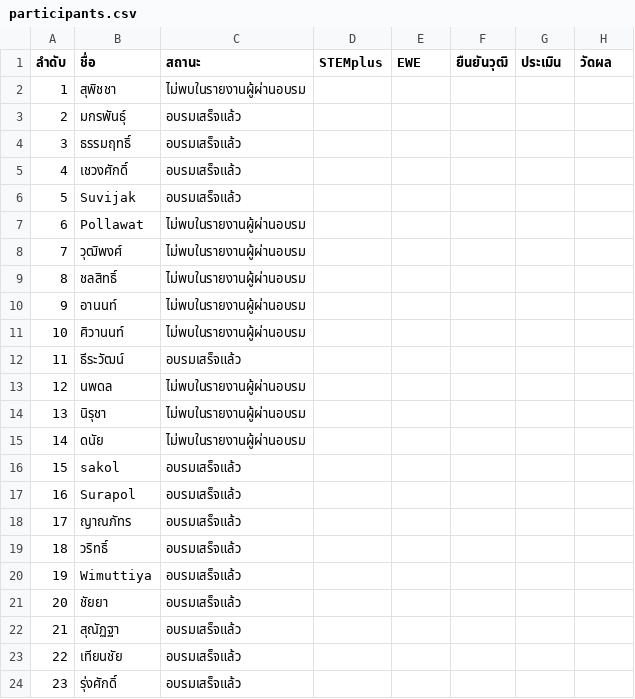
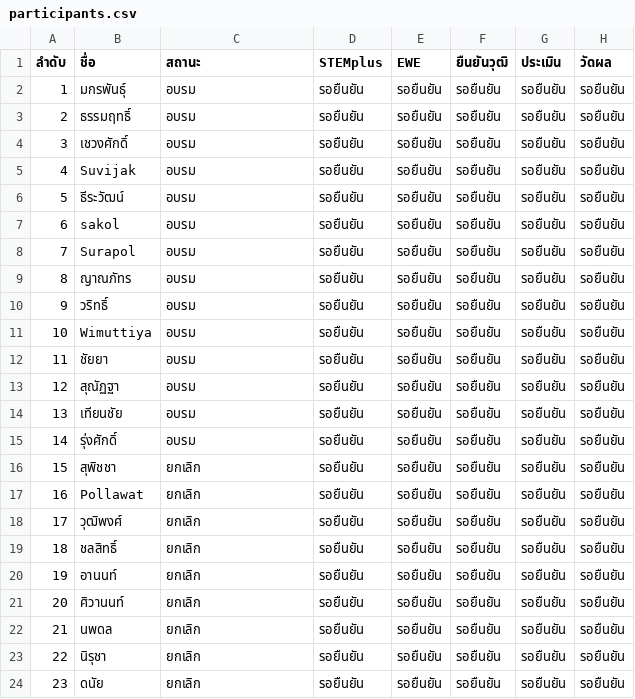
Before and after one commit to vsupacha/automated-test, a CSV file: rounds/07/participants.csv, drawn as a sheet.

```diff
--- a/rounds/07/participants.csv
+++ b/rounds/07/participants.csv
@@ -1,24 +1,24 @@
 ลำดับ,ชื่อ,สถานะ,STEMplus,EWE,ยืนยันวุฒิ,ประเมิน,วัดผล
-1,สุพิชชา,ไม่พบในรายงานผู้ผ่านอบรม,,,,,
-2,มกรพันธุ์,อบรมเสร็จแล้ว,,,,,
-3,ธรรมฤทธิ์,อบรมเสร็จแล้ว,,,,,
-4,เชวงศักดิ์,อบรมเสร็จแล้ว,,,,,
-5,Suvijak,อบรมเสร็จแล้ว,,,,,
-6,Pollawat,ไม่พบในรายงานผู้ผ่านอบรม,,,,,
-7,วุฒิพงศ์,ไม่พบในรายงานผู้ผ่านอบรม,,,,,
-8,ชลสิทธิ์,ไม่พบในรายงานผู้ผ่านอบรม,,,,,
-9,อานนท์,ไม่พบในรายงานผู้ผ่านอบรม,,,,,
-10,ศิวานนท์,ไม่พบในรายงานผู้ผ่านอบรม,,,,,
-11,ธีระวัฒน์,อบรมเสร็จแล้ว,,,,,
-12,นพดล,ไม่พบในรายงานผู้ผ่านอบรม,,,,,
-13,นิรุชา,ไม่พบในรายงานผู้ผ่านอบรม,,,,,
-14,ดนัย,ไม่พบในรายงานผู้ผ่านอบรม,,,,,
-15,sakol,อบรมเสร็จแล้ว,,,,,
-16,Surapol,อบรมเสร็จแล้ว,,,,,
-17,ญาณภัทร,อบรมเสร็จแล้ว,,,,,
-18,วริทธิ์,อบรมเสร็จแล้ว,,,,,
-19,Wimuttiya,อบรมเสร็จแล้ว,,,,,
-20,ชัยยา,อบรมเสร็จแล้ว,,,,,
-21,สุณัฏฐา,อบรมเสร็จแล้ว,,,,,
-22,เทียนชัย,อบรมเสร็จแล้ว,,,,,
-23,รุ่งศักดิ์,อบรมเสร็จแล้ว,,,,,
+1,มกรพันธุ์,อบรม,รอยืนยัน,รอยืนยัน,รอยืนยัน,รอยืนยัน,รอยืนยัน
+2,ธรรมฤทธิ์,อบรม,รอยืนยัน,รอยืนยัน,รอยืนยัน,รอยืนยัน,รอยืนยัน
+3,เชวงศักดิ์,อบรม,รอยืนยัน,รอยืนยัน,รอยืนยัน,รอยืนยัน,รอยืนยัน
+4,Suvijak,อบรม,รอยืนยัน,รอยืนยัน,รอยืนยัน,รอยืนยัน,รอยืนยัน
+5,ธีระวัฒน์,อบรม,รอยืนยัน,รอยืนยัน,รอยืนยัน,รอยืนยัน,รอยืนยัน
+6,sakol,อบรม,รอยืนยัน,รอยืนยัน,รอยืนยัน,รอยืนยัน,รอยืนยัน
+7,Surapol,อบรม,รอยืนยัน,รอยืนยัน,รอยืนยัน,รอยืนยัน,รอยืนยัน
+8,ญาณภัทร,อบรม,รอยืนยัน,รอยืนยัน,รอยืนยัน,รอยืนยัน,รอยืนยัน
+9,วริทธิ์,อบรม,รอยืนยัน,รอยืนยัน,รอยืนยัน,รอยืนยัน,รอยืนยัน
+10,Wimuttiya,อบรม,รอยืนยัน,รอยืนยัน,รอยืนยัน,รอยืนยัน,รอยืนยัน
+11,ชัยยา,อบรม,รอยืนยัน,รอยืนยัน,รอยืนยัน,รอยืนยัน,รอยืนยัน
+12,สุณัฏฐา,อบรม,รอยืนยัน,รอยืนยัน,รอยืนยัน,รอยืนยัน,รอยืนยัน
+13,เทียนชัย,อบรม,รอยืนยัน,รอยืนยัน,รอยืนยัน,รอยืนยัน,รอยืนยัน
+14,รุ่งศักดิ์,อบรม,รอยืนยัน,รอยืนยัน,รอยืนยัน,รอยืนยัน,รอยืนยัน
+15,สุพิชชา,ยกเลิก,รอยืนยัน,รอยืนยัน,รอยืนยัน,รอยืนยัน,รอยืนยัน
+16,Pollawat,ยกเลิก,รอยืนยัน,รอยืนยัน,รอยืนยัน,รอยืนยัน,รอยืนยัน
+17,วุฒิพงศ์,ยกเลิก,รอยืนยัน,รอยืนยัน,รอยืนยัน,รอยืนยัน,รอยืนยัน
+18,ชลสิทธิ์,ยกเลิก,รอยืนยัน,รอยืนยัน,รอยืนยัน,รอยืนยัน,รอยืนยัน
+19,อานนท์,ยกเลิก,รอยืนยัน,รอยืนยัน,รอยืนยัน,รอยืนยัน,รอยืนยัน
+20,ศิวานนท์,ยกเลิก,รอยืนยัน,รอยืนยัน,รอยืนยัน,รอยืนยัน,รอยืนยัน
+21,นพดล,ยกเลิก,รอยืนยัน,รอยืนยัน,รอยืนยัน,รอยืนยัน,รอยืนยัน
+22,นิรุชา,ยกเลิก,รอยืนยัน,รอยืนยัน,รอยืนยัน,รอยืนยัน,รอยืนยัน
+23,ดนัย,ยกเลิก,รอยืนยัน,รอยืนยัน,รอยืนยัน,รอยืนยัน,รอยืนยัน
```
Also changed, not shown: rounds/01/participants.csv, rounds/03/participants.csv, 6 other files.
